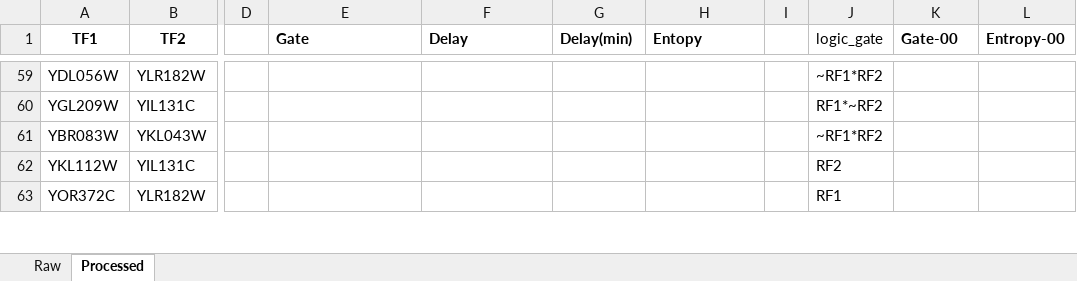
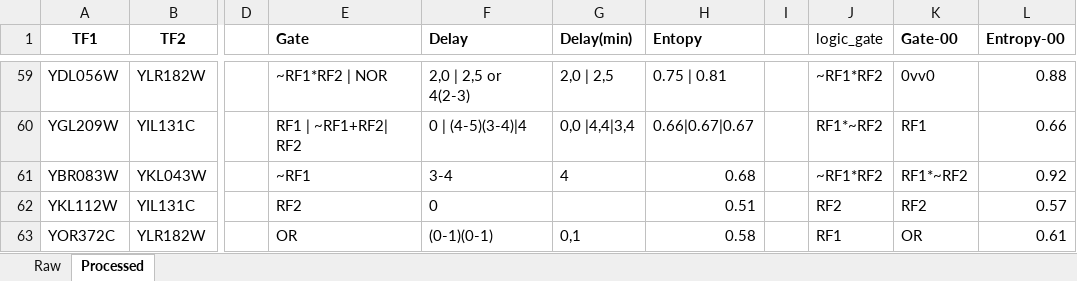
Before and after one commit to aarahvar/IPM_Shift_Analysis, an Excel workbook: Gene_Shift_Analysis/Loregic_Tri_Sorted_Periodic_Rank.xlsx, sheet Processed, drawn as a sheet; only a part is shown, gaps mark what is left out; values as stored, in another font and other column widths than the file's, no borders; the diff covers the shown part only; the diff names each change by its address in the sheet, - before the commit and + after, or states it on an @@ line.

```diff
--- a/Gene_Shift_Analysis/Loregic_Tri_Sorted_Periodic_Rank.xlsx (sheet Processed)
+++ b/Gene_Shift_Analysis/Loregic_Tri_Sorted_Periodic_Rank.xlsx (sheet Processed)
-E59 (Gate): (empty)
+E59 (Gate): ~RF1*RF2 | NOR
-F59 (Delay): (empty)
+F59 (Delay): 2,0 | 2,5 or 4(2-3)
-G59 (Delay(min)): (empty)
+G59 (Delay(min)): 2,0 | 2,5
-H59 (Entopy): (empty)
+H59 (Entopy): 0.75 | 0.81
-K59 (Gate-00): (empty)
+K59 (Gate-00): 0vv0
-L59 (Entropy-00): (empty)
+L59 (Entropy-00): 0.88
-E60 (Gate): (empty)
+E60 (Gate): RF1 | ~RF1+RF2| RF2
-F60 (Delay): (empty)
+F60 (Delay): 0 | (4-5)(3-4)|4
-G60 (Delay(min)): (empty)
+G60 (Delay(min)): 0,0 |4,4|3,4
-H60 (Entopy): (empty)
+H60 (Entopy): 0.66|0.67|0.67
-K60 (Gate-00): (empty)
+K60 (Gate-00): RF1
-L60 (Entropy-00): (empty)
+L60 (Entropy-00): 0.66
-E61 (Gate): (empty)
+E61 (Gate): ~RF1
-F61 (Delay): (empty)
+F61 (Delay): 3-4
-G61 (Delay(min)): (empty)
+G61 (Delay(min)): 4
-H61 (Entopy): (empty)
+H61 (Entopy): 0.68
-K61 (Gate-00): (empty)
+K61 (Gate-00): RF1*~RF2
-L61 (Entropy-00): (empty)
+L61 (Entropy-00): 0.92
-E62 (Gate): (empty)
+E62 (Gate): RF2
-F62 (Delay): (empty)
+F62 (Delay): 0
-H62 (Entopy): (empty)
+H62 (Entopy): 0.51
-K62 (Gate-00): (empty)
+K62 (Gate-00): RF2
-L62 (Entropy-00): (empty)
+L62 (Entropy-00): 0.57
-E63 (Gate): (empty)
+E63 (Gate): OR
-F63 (Delay): (empty)
+F63 (Delay): (0-1)(0-1)
-G63 (Delay(min)): (empty)
+G63 (Delay(min)): 0,1
-H63 (Entopy): (empty)
+H63 (Entopy): 0.58
-K63 (Gate-00): (empty)
+K63 (Gate-00): OR
-L63 (Entropy-00): (empty)
+L63 (Entropy-00): 0.61
```
Also changed, not shown: 42 edited cells and cell formats elsewhere in this sheet, 2 other files.
